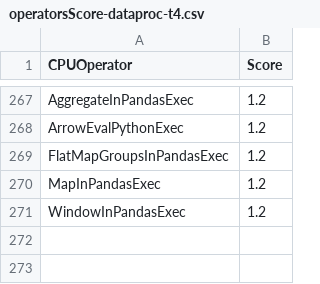
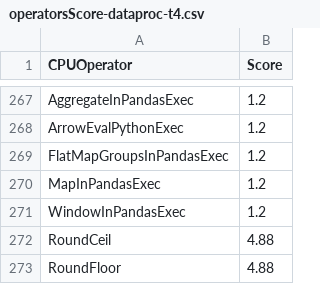
Before and after one commit to NVIDIA/spark-rapids-tools, a CSV file: core/src/main/resources/operatorsScore-dataproc-t4.csv, drawn as a sheet; only a part is shown, gaps mark what is left out; the diff names each change by its address in the sheet, - before the commit and + after, or states it on an @@ line.

Commit message:
Add support to RoundCeil and RoundFloor expressions
Signed-off-by: Ahmed Hussein (amahussein) <a@ahussein.me>

- Adds RoundCeil and RoundFloor to the score sheets
- Adds the two operators to the `supportedExprs.csv`
- There is no need to make any other change since the SQL functions of
  those operators are already covered by the `Ceil` and `Floor`
operators.
- The main difference is in the DTypes which is not checked anyway by
  the Qual tools.

```diff
--- a/core/src/main/resources/operatorsScore-dataproc-t4.csv
+++ b/core/src/main/resources/operatorsScore-dataproc-t4.csv
+row 272: RoundCeil | 4.88
+row 273: RoundFloor | 4.88
```
Also changed, not shown: core/src/main/resources/operatorsScore-emr-a10.csv, core/src/main/resources/operatorsScore-emr-t4.csv, 9 other files.
